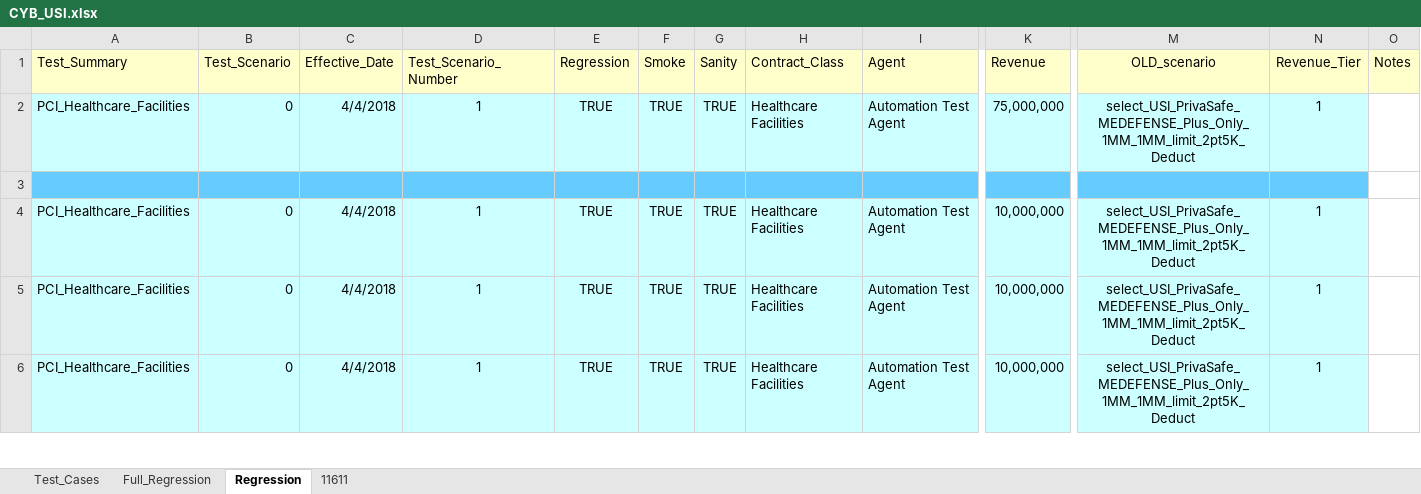
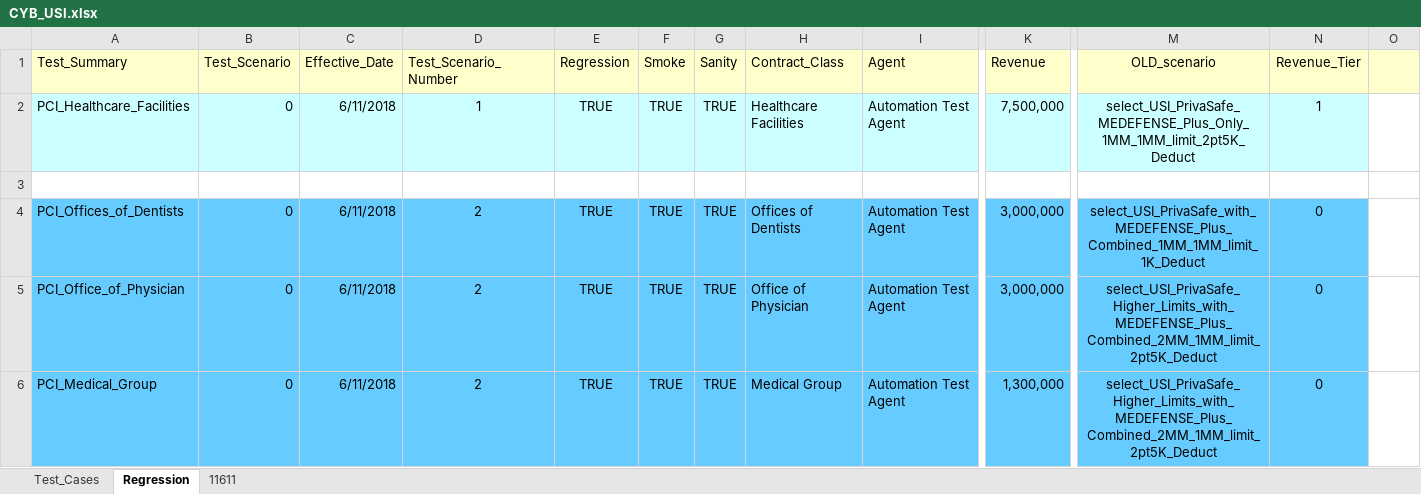
Before and after one commit to kenito2050/Python-Page-Object-Framework-Example, an Excel workbook: utilities/Excel_Sheets/Products/CYB_USI.xlsx, sheet Regression, drawn as a sheet; only a part is shown, gaps mark what is left out; values as stored, in another font and other column widths than the file's, no borders; the diff covers the shown part only; the diff names each change by its address in the sheet, - before the commit and + after, or states it on an @@ line.

```diff
--- a/utilities/Excel_Sheets/Products/CYB_USI.xlsx (sheet Regression)
+++ b/utilities/Excel_Sheets/Products/CYB_USI.xlsx (sheet Regression)
-sheet tab: Full_Regression
-O1: Notes
+O1: (empty)
-C2 (Effective_Date): 4/4/2018
+C2 (Effective_Date): 6/11/2018
-K2 (Revenue): 75,000,000
+K2 (Revenue): 7,500,000
-A3:N3 fill: #66CCFF
+A3:N3 fill: none
-A4 (Test_Summary): PCI_Healthcare_Facilities
+A4 (Test_Summary): PCI_Offices_of_Dentists
-A4:N6 fill: #CCFFFF
+A4:N6 fill: #66CCFF
-C4:C6 (Effective_Date): 4/4/2018
+C4:C6 (Effective_Date): 6/11/2018
-D4:D6 (Test_Scenario_Number): 1
+D4:D6 (Test_Scenario_Number): 2
-H4 (Contract_Class): Healthcare Facilities
+H4 (Contract_Class): Offices of Dentists
-K4:K5 (Revenue): 10,000,000
+K4:K5 (Revenue): 3,000,000
-M4 (OLD_scenario): select_USI_PrivaSafe_MEDEFENSE_Plus_Only_1MM_1MM_limit_2pt5K_Deduct
+M4 (OLD_scenario): select_USI_PrivaSafe_with_MEDEFENSE_Plus_Combined_1MM_1MM_limit_1K_Deduct
-N4:N6 (Revenue_Tier): 1
+N4:N6 (Revenue_Tier): 0
-A5 (Test_Summary): PCI_Healthcare_Facilities
+A5 (Test_Summary): PCI_Office_of_Physician
-H5 (Contract_Class): Healthcare Facilities
+H5 (Contract_Class): Office of Physician
-M5:M6 (OLD_scenario): select_USI_PrivaSafe_MEDEFENSE_Plus_Only_1MM_1MM_limit_2pt5K_Deduct
+M5:M6 (OLD_scenario): select_USI_PrivaSafe_Higher_Limits_with_MEDEFENSE_Plus_Combined_2MM_1MM_limit_2pt5K_Deduct
-A6 (Test_Summary): PCI_Healthcare_Facilities
+A6 (Test_Summary): PCI_Medical_Group
-H6 (Contract_Class): Healthcare Facilities
+H6 (Contract_Class): Medical Group
-K6 (Revenue): 10,000,000
+K6 (Revenue): 1,300,000
```
Also changed, not shown: 29 removed rows, 88 edited cells and cell formats elsewhere in this sheet, sheet Test_Cases, utilities/Excel_Sheets/Products/CYB_MDA.xlsx, utilities/Excel_Sheets/Products/CYB_SVMIC.xlsx, 33 other files.
